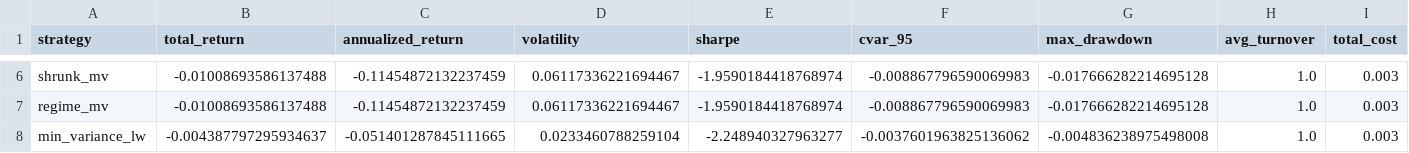
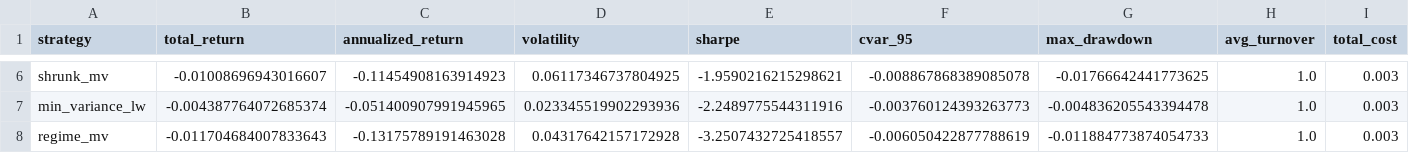
Before and after one commit to Fear-Hungry/Desafio-ITAU-Quant-2025, a CSV file: results/regime_stress/covid_crash_metrics.csv, drawn as a sheet; only a part is shown, gaps mark what is left out; removed rows and columns are numbered as before the commit, all else as after; rows hold the shown columns only; the diff covers the shown part only; the diff names each change by its address in the sheet, - before the commit and + after, or states it on an @@ line.

```diff
--- a/results/regime_stress/covid_crash_metrics.csv
+++ b/results/regime_stress/covid_crash_metrics.csv
-B6 (total_return): -0.01008693586137488
+B6 (total_return): -0.01008696943016607
-C6 (annualized_return): -0.11454872132237459
+C6 (annualized_return): -0.11454908163914923
-D6 (volatility): 0.06117336221694467
+D6 (volatility): 0.06117346737804925
-E6 (sharpe): -1.9590184418768974
+E6 (sharpe): -1.9590216215298621
-F6 (cvar_95): -0.008867796590069983
+F6 (cvar_95): -0.008867868389085078
-G6 (max_drawdown): -0.017666282214695128
+G6 (max_drawdown): -0.01766642441773625
-row 7: regime_mv | -0.01008693586137488 | -0.11454872132237459 | 0.06117336221694467 | -1.9590184418768974 | -0.008867796590069983 | -0.017666282214695128 | 1.0 | 0.003
-B7 (total_return): -0.004387797295934637
+B7 (total_return): -0.004387764072685374
-C7 (annualized_return): -0.051401287845111665
+C7 (annualized_return): -0.051400907991945965
-D7 (volatility): 0.0233460788259104
+D7 (volatility): 0.023345519902293936
-E7 (sharpe): -2.248940327963277
+E7 (sharpe): -2.2489775544311916
-F7 (cvar_95): -0.0037601963825136062
+F7 (cvar_95): -0.003760124393263773
-G7 (max_drawdown): -0.004836238975498008
+G7 (max_drawdown): -0.004836205543394478
+row 8: regime_mv | -0.011704684007833643 | -0.13175789191463028 | 0.04317642157172928 | -3.2507432725418557 | -0.006050422877788619 | -0.011884773874054733 | 1.0 | 0.003
```
Also changed, not shown: 28 edited cells elsewhere in this file, results/regime_stress/inflation_2022_metrics.csv, 18 other files.
